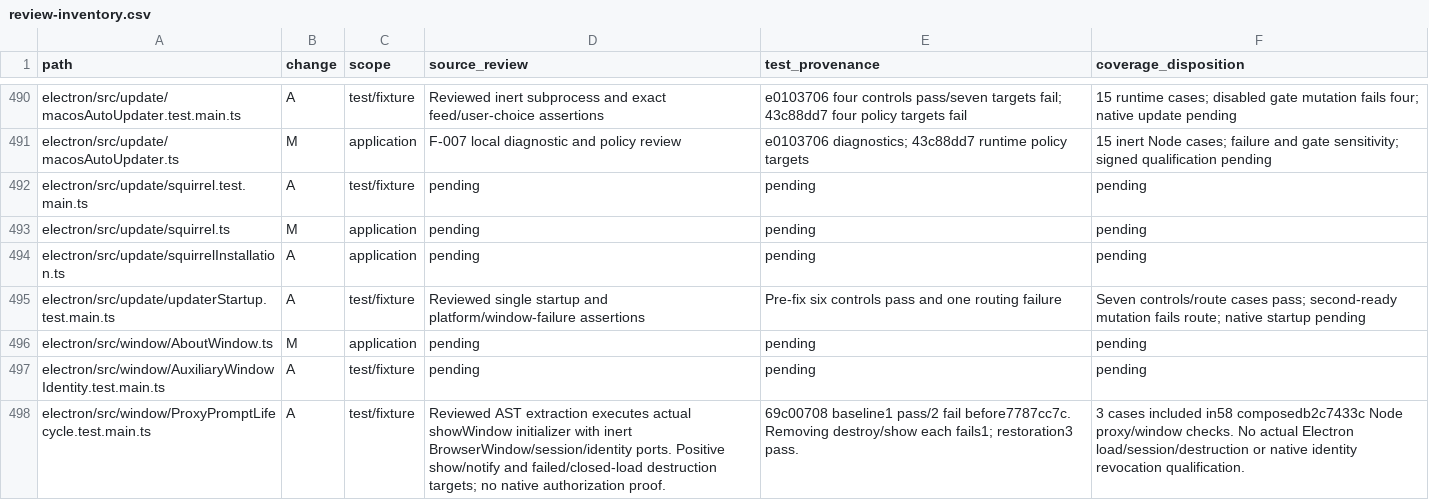
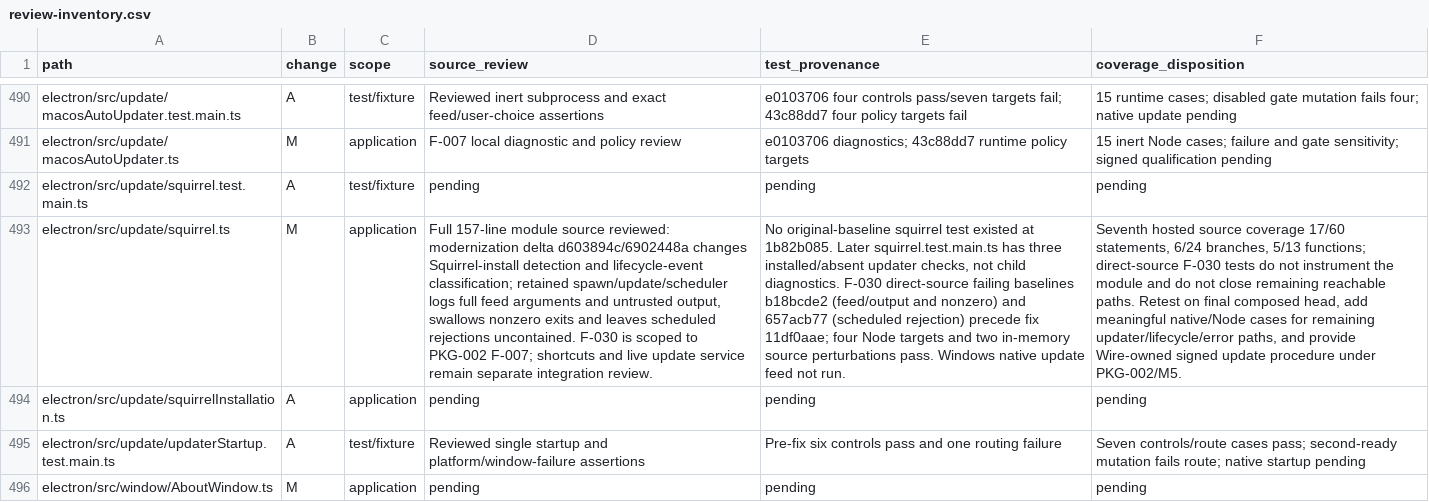
Before and after one commit to adamlow-wire/wire-desktop, a CSV file: docs/electron-modernization/review-inventory.csv, drawn as a sheet; only a part is shown, gaps mark what is left out; the shorter side is filled out with more unchanged rows; the diff names each change by its address in the sheet, - before the commit and + after, or states it on an @@ line.

Commit message:
docs(PKG-002): track Squirrel diagnostic finding and local evidence

```diff
--- a/docs/electron-modernization/review-inventory.csv
+++ b/docs/electron-modernization/review-inventory.csv
-D493 (source_review): pending
+D493 (source_review): Full 157-line module source reviewed: modernization delta d603894c/6902448a changes Squirrel-install detection and lifecycle-event classification; retained spawn/update/scheduler logs full feed arguments and untrusted output, swallows nonzero exits and leaves scheduled rejections uncontained. F-030 is scoped to PKG-002 F-007; shortcuts and live update service remain separate integration review.
-E493 (test_provenance): pending
+E493 (test_provenance): No original-baseline squirrel test existed at 1b82b085. Later squirrel.test.main.ts has three installed/absent updater checks, not child diagnostics. F-030 direct-source failing baselines b18bcde2 (feed/output and nonzero) and 657acb77 (scheduled rejection) precede fix 11df0aae; four Node targets and two in-memory source perturbations pass. Windows native update feed not run.
-F493 (coverage_disposition): pending
+F493 (coverage_disposition): Seventh hosted source coverage 17/60 statements, 6/24 branches, 5/13 functions; direct-source F-030 tests do not instrument the module and do not close remaining reachable paths. Retest on final composed head, add meaningful native/Node cases for remaining updater/lifecycle/error paths, and provide Wire-owned signed update procedure under PKG-002/M5.
```
Also changed, not shown: 4 other files.
